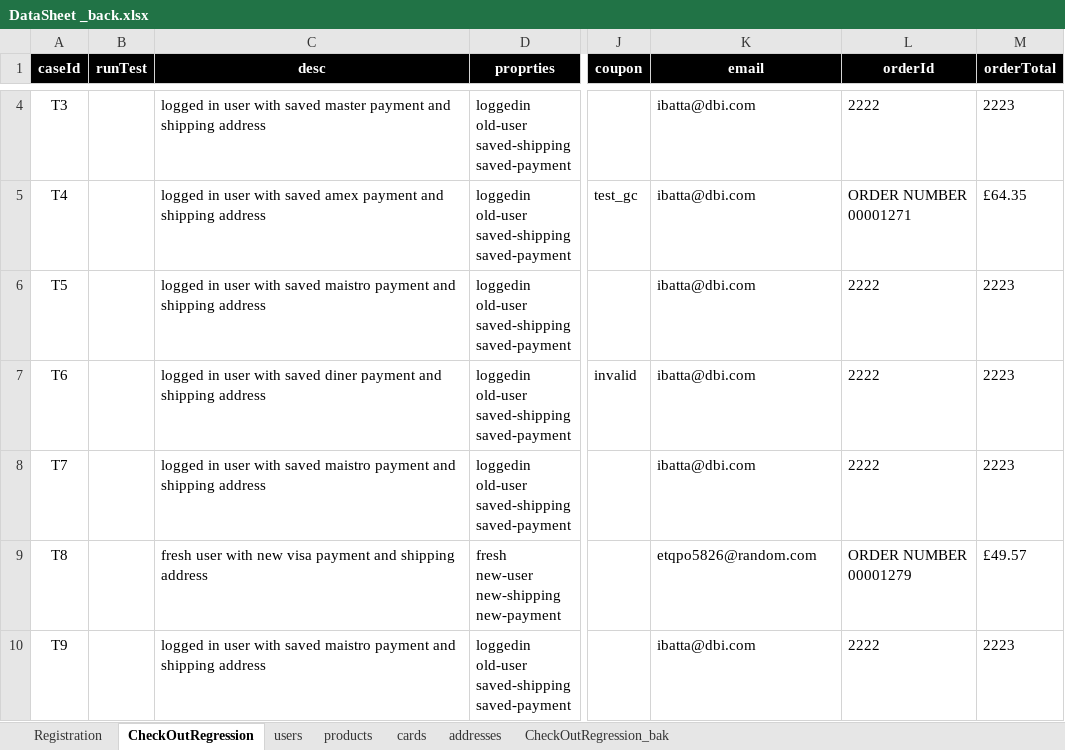
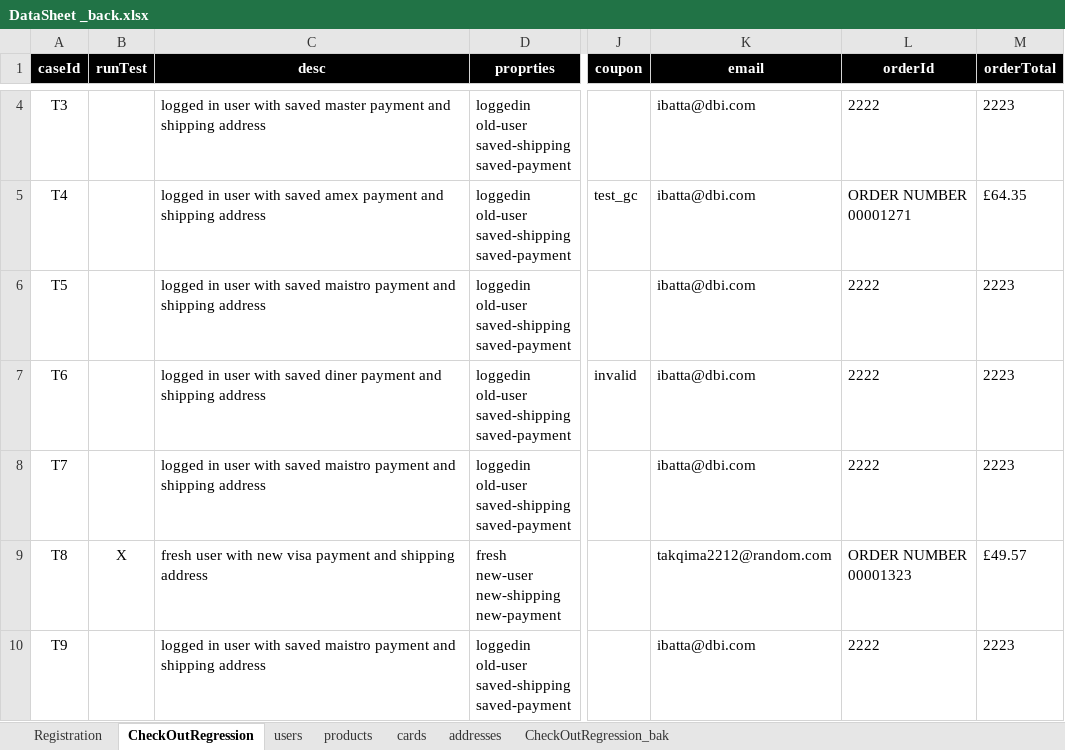
Before and after one commit to walahamad/CBISmoke, an Excel workbook: src/com/generic/config/DataSheet _back.xlsx, sheet CheckOutRegression, drawn as a sheet; only a part is shown, gaps mark what is left out; values as stored, in another font and other column widths than the file's, no borders; ↵ is a line break in a cell; the diff covers the shown part only; the diff names each change by its address in the sheet, - before the commit and + after, or states it on an @@ line.

```diff
--- a/src/com/generic/config/DataSheet _back.xlsx (sheet CheckOutRegression)
+++ b/src/com/generic/config/DataSheet _back.xlsx (sheet CheckOutRegression)
-B9 (runTest): (empty)
+B9 (runTest): X
-K9 (email): etqpo5826@random.com
+K9 (email): takqima2212@random.com
-L9 (orderId): ORDER NUMBER ↵ 00001279
+L9 (orderId): ORDER NUMBER ↵ 00001323
```
Also changed, not shown: 1 added row and 13 edited cells elsewhere in this sheet, sheet CheckOutRegression_bak, sheet users, src/com/generic/config/DataSheet.xlsx, 4 other files.
